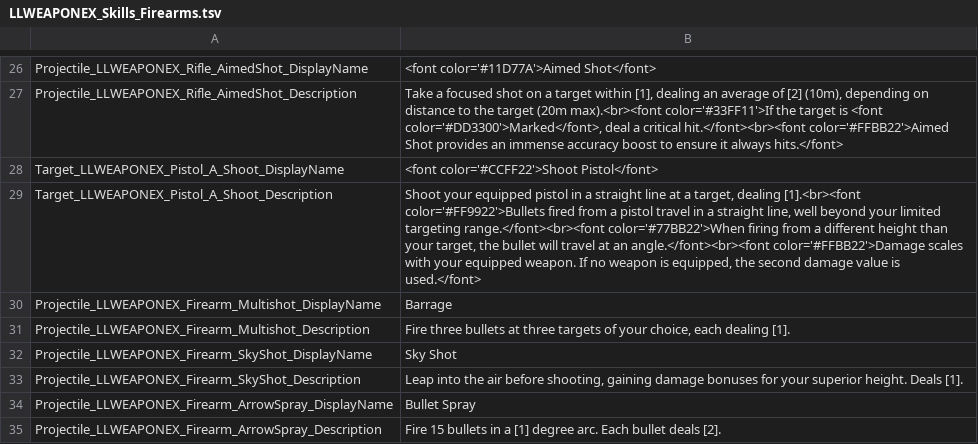
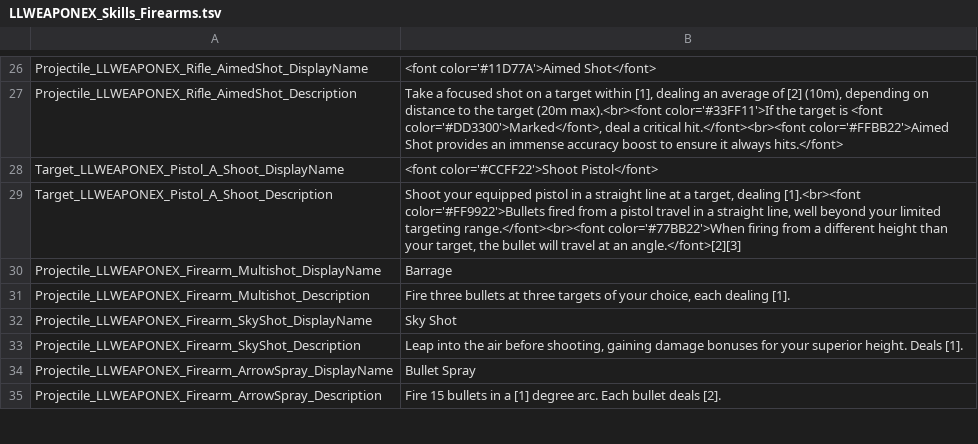
Before and after one commit to LaughingLeader-DOS2-Mods/WeaponExpansion, a TSV file: LocalKeys/LLWEAPONEX_Skills_Firearms.tsv, drawn as a sheet; only a part is shown, gaps mark what is left out.

```diff
--- a/LocalKeys/LLWEAPONEX_Skills_Firearms.tsv
+++ b/LocalKeys/LLWEAPONEX_Skills_Firearms.tsv
@@ -28,3 +28,3 @@ Projectile_LLWEAPONEX_Rifle_AimedShot_Description	Take a focused shot on a targe
 Target_LLWEAPONEX_Pistol_A_Shoot_DisplayName	<font color='#CCFF22'>Shoot Pistol</font>
-Target_LLWEAPONEX_Pistol_A_Shoot_Description	Shoot your equipped pistol in a straight line at a target, dealing [1].<br><font color='#FF9922'>Bullets fired from a pistol travel in a straight line, well beyond your limited targeting range.</font><br><font color='#77BB22'>When firing from a different height than your target, the bullet will travel at an angle.</font><br><font color='#FFBB22'>Damage scales with your equipped weapon. If no weapon is equipped, the second damage value is used.</font>
+Target_LLWEAPONEX_Pistol_A_Shoot_Description	Shoot your equipped pistol in a straight line at a target, dealing [1].<br><font color='#FF9922'>Bullets fired from a pistol travel in a straight line, well beyond your limited targeting range.</font><br><font color='#77BB22'>When firing from a different height than your target, the bullet will travel at an angle.</font>[2][3]
 Projectile_LLWEAPONEX_Firearm_Multishot_DisplayName	Barrage
```
Also changed, not shown: 7 other files.
